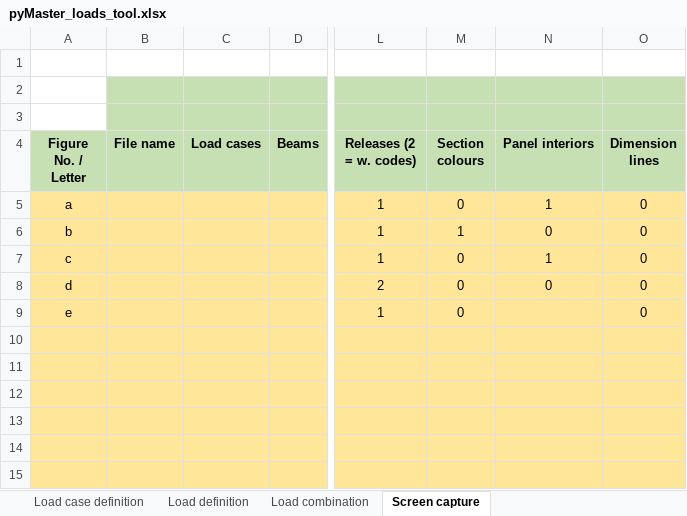
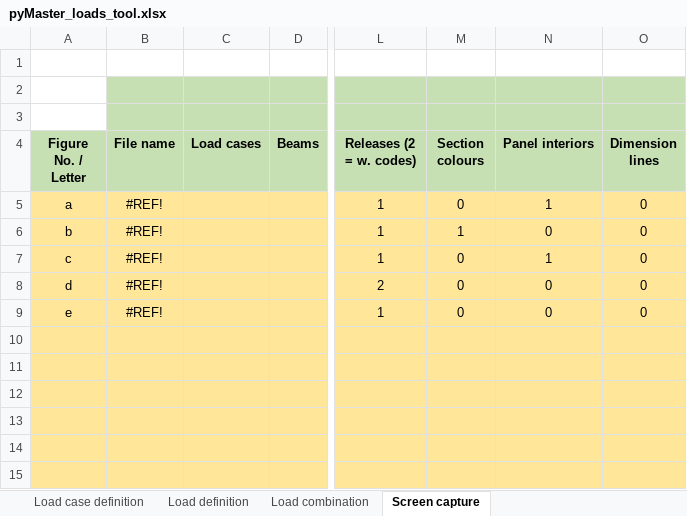
Before and after one commit to WT-MWO/pyMasterLoadsTool, an Excel workbook: pyMaster_loads_tool.xlsx, sheet Screen capture, drawn as a sheet; only a part is shown, gaps mark what is left out; values as stored, in another font and other column widths than the file's, no borders; the diff names each change by its address in the sheet, - before the commit and + after, or states it on an @@ line.

```diff
--- a/pyMaster_loads_tool.xlsx (sheet Screen capture)
+++ b/pyMaster_loads_tool.xlsx (sheet Screen capture)
-B5:B9 (File name): (empty)
+B5:B9 (File name): #REF!
-N9 (Panel interiors): (empty)
+N9 (Panel interiors): 0
```
Also changed, not shown: sheet Load definition, sheet Load combination, 3 other files.
